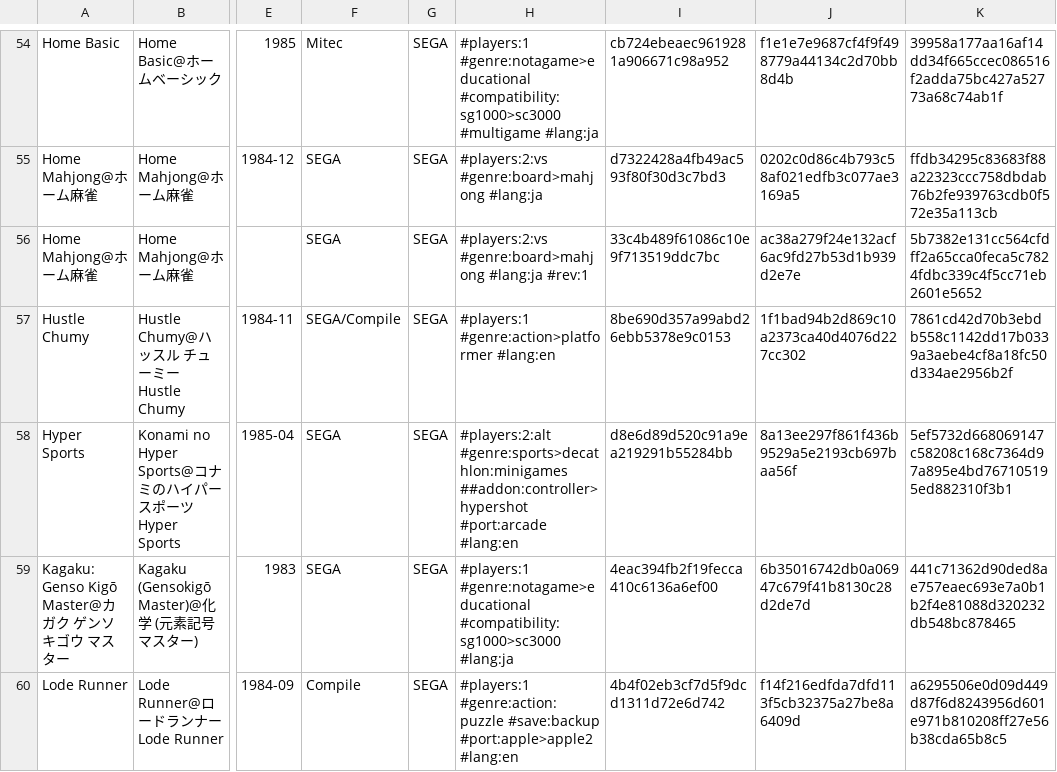
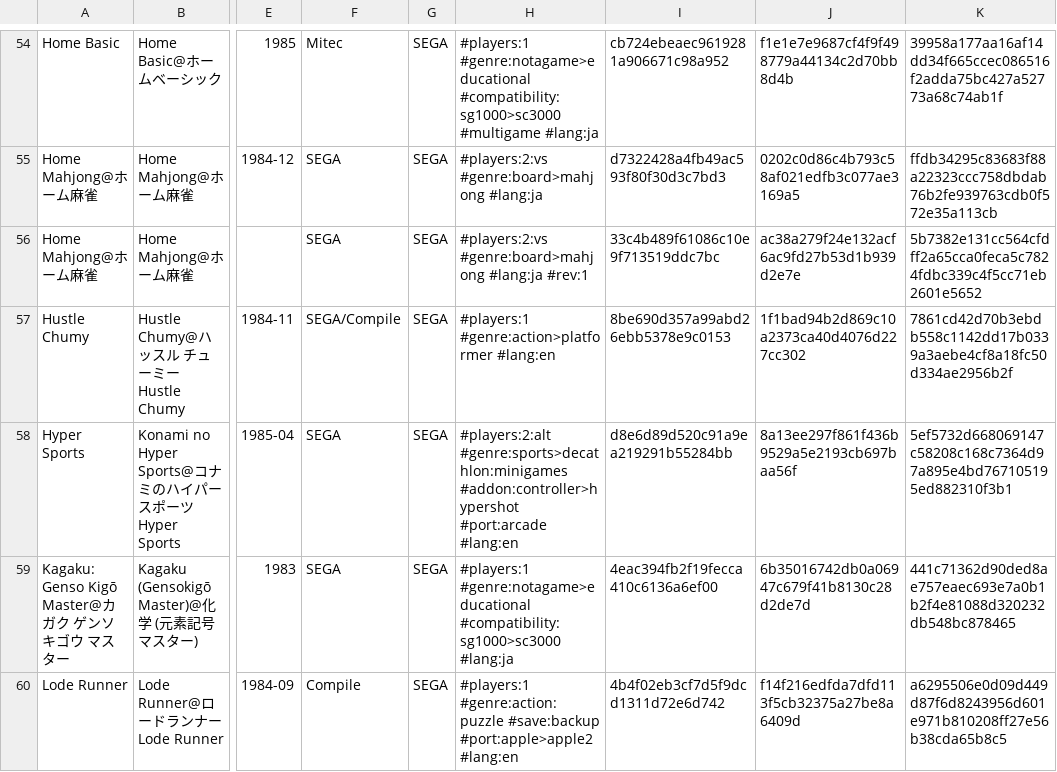
Before and after one commit to PigSaint/GameDataBase, a CSV file: console_sega_sg1000_sc3000_othellomultivision.csv, drawn as a sheet; only a part is shown, gaps mark what is left out; the diff names each change by its address in the sheet, - before the commit and + after, or states it on an @@ line.

Commit message:
Update console_sega_sg1000_sc3000_othellomultivision.csv

```diff
--- a/console_sega_sg1000_sc3000_othellomultivision.csv
+++ b/console_sega_sg1000_sc3000_othellomultivision.csv
-H58: #players:2:alt #genre:sports>decathlon:minigames ##addon:controller>hypershot #port:arcade #lang:en
+H58: #players:2:alt #genre:sports>decathlon:minigames #addon:controller>hypershot #port:arcade #lang:en
```
